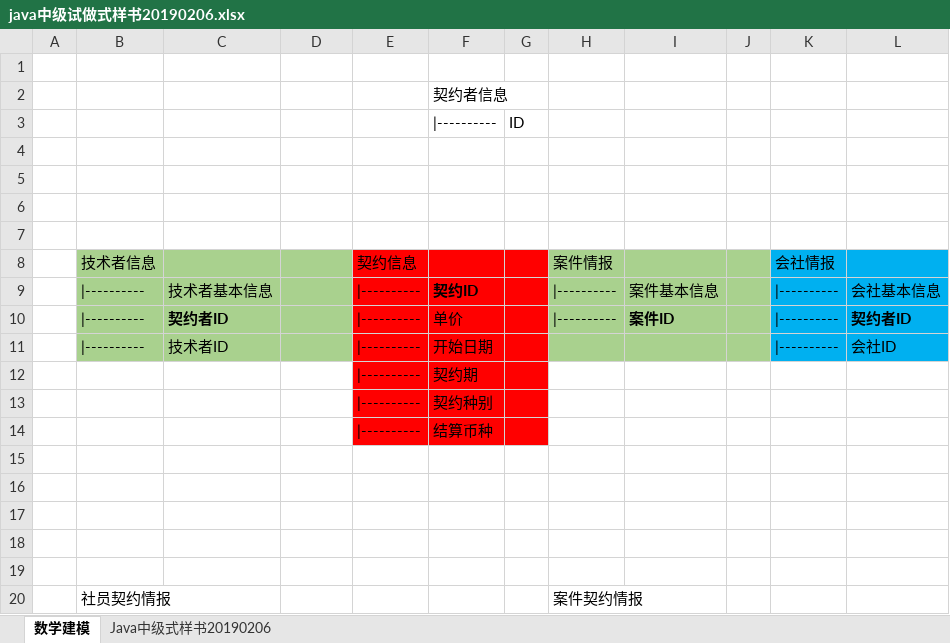
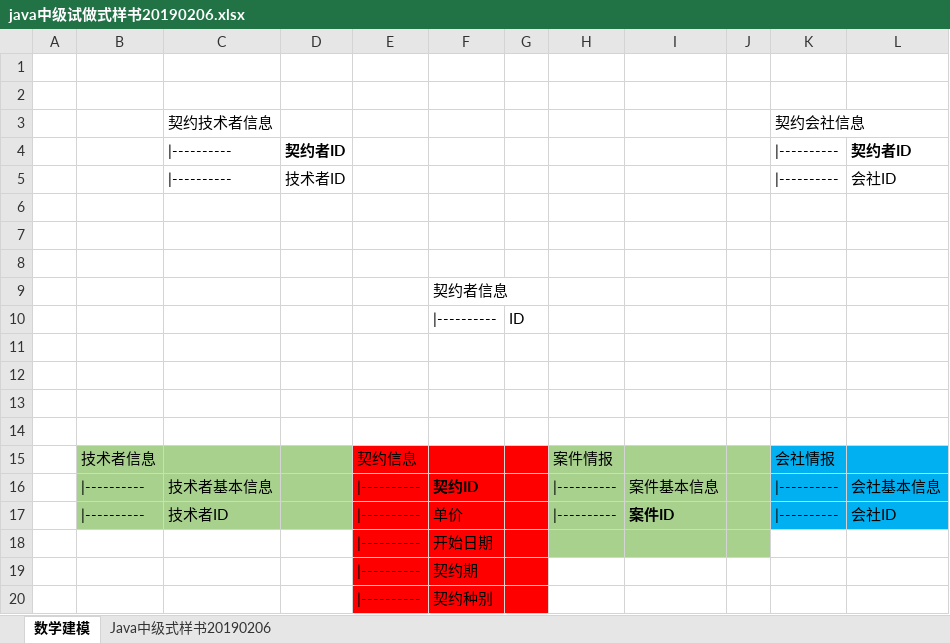
Before and after one commit to YANHAOsTHINGSdb/JavaMiddleClassSampleSource, an Excel workbook: doc/java中级试做式样书20190206.xlsx, sheet 数学建模, drawn as a sheet; only a part is shown; the shorter side is filled out with more unchanged rows; values as stored, in another font and other column widths than the file's, no borders; charts and pictures not drawn; removed rows and columns are numbered as before the commit, all else as after; the diff names each change by its address in the sheet, - before the commit and + after, or states it on an @@ line.

Commit message:
修改了一下设计
1，契约者ID的位置发生了调整
2，契约ID变成隐藏项
3，需要追加契约者管理画面
 都是因为技术者与会社不是一个对象，但他们又要发生契约，所以用【契约者】这个对象涵盖双方

```diff
--- a/doc/java中级试做式样书20190206.xlsx (sheet 数学建模)
+++ b/doc/java中级试做式样书20190206.xlsx (sheet 数学建模)
+row 2: (empty)
+row 3:  |  | 契约技术者信息 |  |  |  |  |  |  |  | 契约会社信息
+row 4:  |  | |---------- | 契约者ID |  |  |  |  |  |  | |---------- | 契约者ID
+row 5:  |  | |---------- | 技术者ID |  |  |  |  |  |  | |---------- | 会社ID
+row 6: (empty)
+row 7: (empty)
+row 8: (empty)
-C17: 契约者ID
+C17: 技术者ID
-C17 bold: on
+C17 bold: off
-L17: 契约者ID
+L17: 会社ID
-L17 bold: on
+L17 bold: off
-row 11:  | |---------- | 技术者ID |  | |---------- | 开始日期 |  |  |  |  | |---------- | 会社ID
+row 18:  |  |  |  | |---------- | 开始日期
```
Also changed, not shown: sheet Java中级式样书20190206, charts or pictures.
